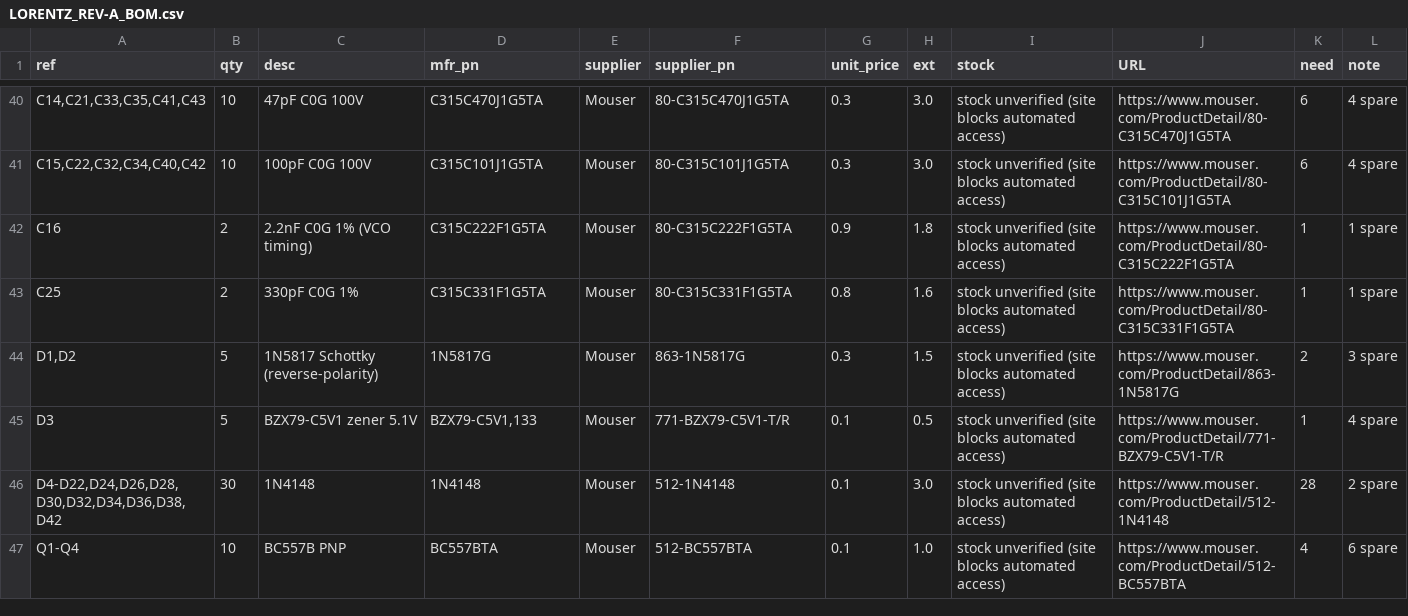
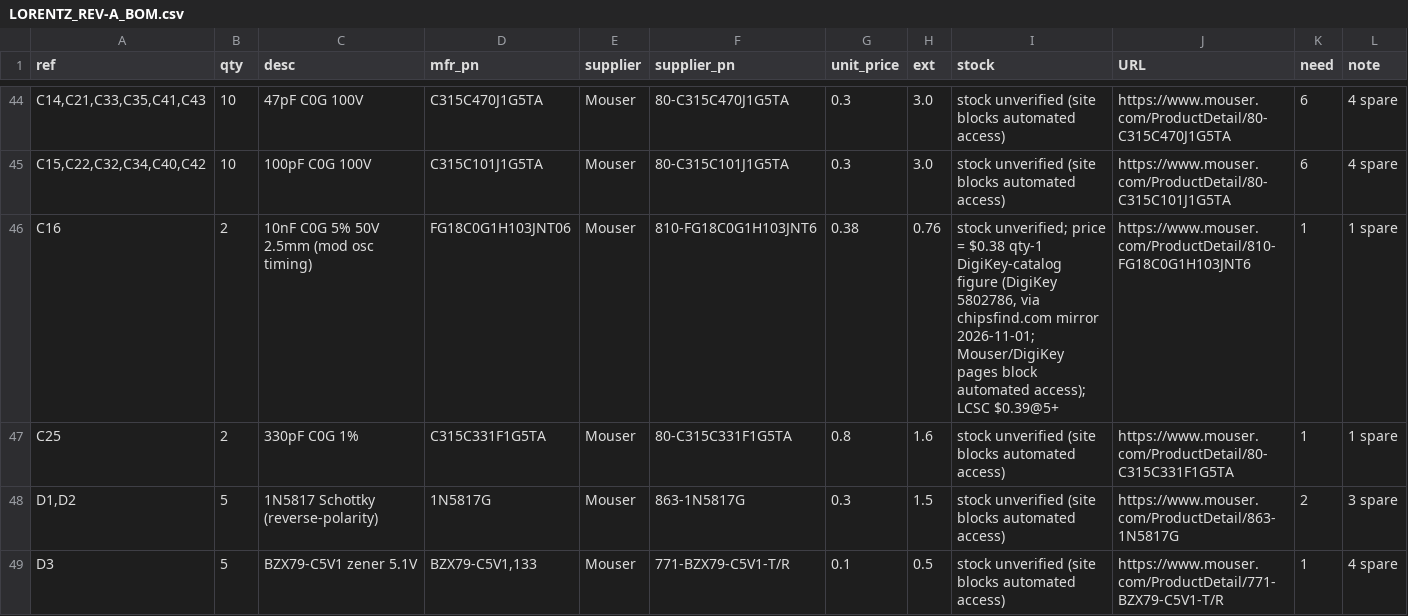
Before and after one commit to tylerreckart/lorentz, a CSV file: bom/LORENTZ_REV-A_BOM.csv, drawn as a sheet; only a part is shown, gaps mark what is left out; the shorter side is filled out with more unchanged rows; addresses are those after the commit; the diff covers the shown part only; the diff names each change by its address in the sheet, - before the commit and + after, or states it on an @@ line.

```diff
--- a/bom/LORENTZ_REV-A_BOM.csv
+++ b/bom/LORENTZ_REV-A_BOM.csv
-C46 (desc): 2.2nF C0G 1% (VCO timing)
+C46 (desc): 10nF C0G 5% 50V 2.5mm (mod osc timing)
-D46 (mfr_pn): C315C222F1G5TA
+D46 (mfr_pn): FG18C0G1H103JNT06
-F46 (supplier_pn): 80-C315C222F1G5TA
+F46 (supplier_pn): 810-FG18C0G1H103JNT6
-G46 (unit_price): 0.9
+G46 (unit_price): 0.38
-H46 (ext): 1.8
+H46 (ext): 0.76
-I46 (stock): stock unverified (site blocks automated access)
+I46 (stock): stock unverified; price = $0.38 qty-1 DigiKey-catalog figure (DigiKey 5802786, via chipsfind.com mirror 2026-11-01; Mouser/DigiKey pages block automated access); LCSC $0.39@5+
-J46 (URL): https://www.mouser.com/ProductDetail/80-C315C222F1G5TA
+J46 (URL): https://www.mouser.com/ProductDetail/810-FG18C0G1H103JNT6
```
Also changed, not shown: 7 added rows and 27 edited cells elsewhere in this file, bom/VCO_CIRCUIT_bom_from_sch.csv, bom/VCO_CONTROL_bom_from_sch.csv, 26 other files.
